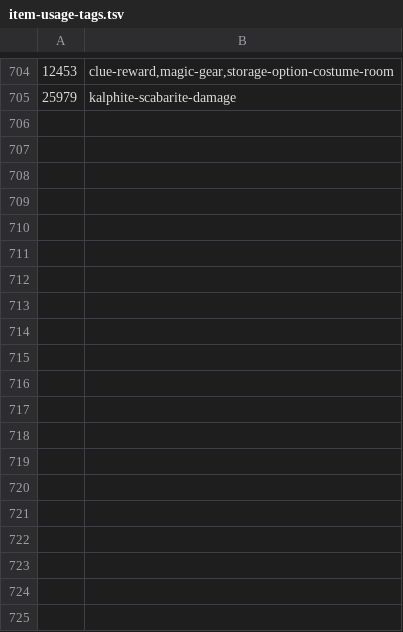
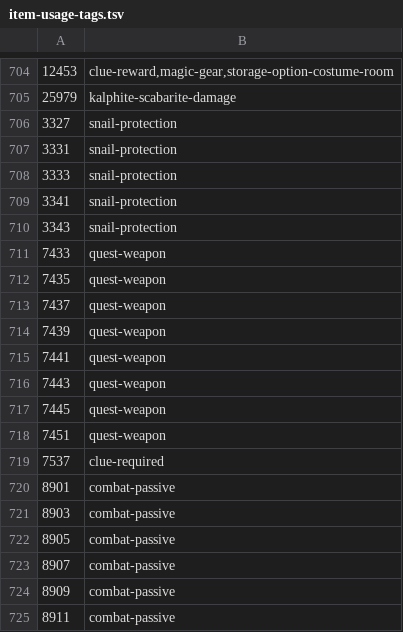
Before and after one commit to smithtrenton/bank-architect, a TSV file: src/main/resources/com/pkoka5/ironmanbankarchitect/catalog/item-usage-tags.tsv, drawn as a sheet; only a part is shown, gaps mark what is left out; the diff covers the shown part only; the diff names each change by its address in the sheet, - before the commit and + after, or states it on an @@ line.

```diff
--- a/src/main/resources/com/pkoka5/ironmanbankarchitect/catalog/item-usage-tags.tsv
+++ b/src/main/resources/com/pkoka5/ironmanbankarchitect/catalog/item-usage-tags.tsv
+row 706: 3327 | snail-protection
+row 707: 3331 | snail-protection
+row 708: 3333 | snail-protection
+row 709: 3341 | snail-protection
+row 710: 3343 | snail-protection
+row 711: 7433 | quest-weapon
+row 712: 7435 | quest-weapon
+row 713: 7437 | quest-weapon
+row 714: 7439 | quest-weapon
+row 715: 7441 | quest-weapon
+row 716: 7443 | quest-weapon
+row 717: 7445 | quest-weapon
+row 718: 7451 | quest-weapon
+row 719: 7537 | clue-required
+row 720: 8901 | combat-passive
+row 721: 8903 | combat-passive
+row 722: 8905 | combat-passive
+row 723: 8907 | combat-passive
+row 724: 8909 | combat-passive
+row 725: 8911 | combat-passive
```
Also changed, not shown: 43 added rows elsewhere in this file, 12 other files.
